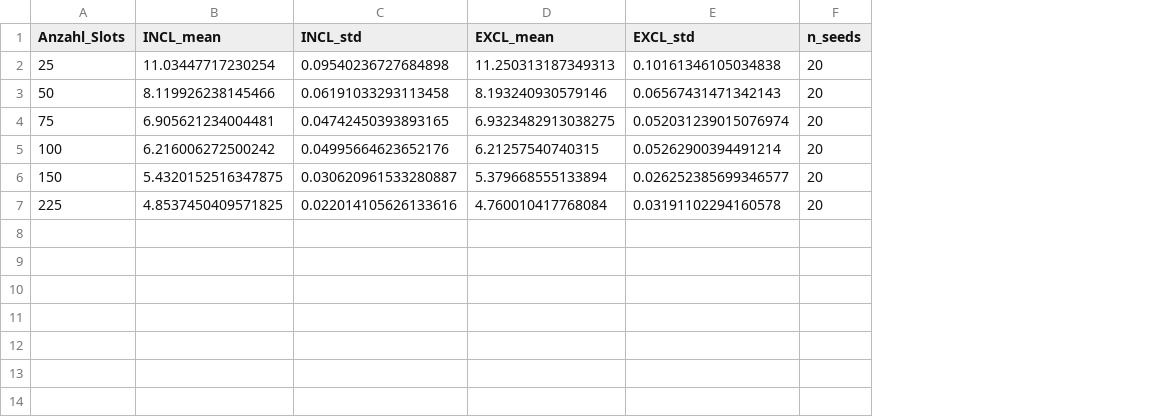
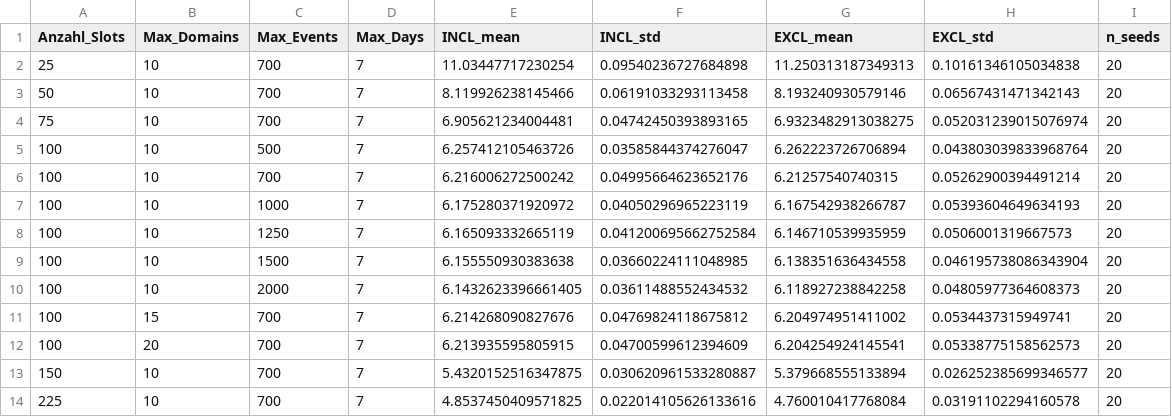
Before and after one commit to CrazyPat/pseudonymRotation, a CSV file: Data/ergebnisse/variance_check_summary.csv, drawn as a sheet; addresses are those after the commit; the diff names each change by its address in the sheet, - before the commit and + after, or states it on an @@ line.

Commit message:
Fertig stellen readme sauber schreiben + tests + ergebnisse

```diff
--- a/Data/ergebnisse/variance_check_summary.csv
+++ b/Data/ergebnisse/variance_check_summary.csv
+column B (Max_Domains), rows 2-4: all 10; row 6: 10; rows 13-14: 10 | 10
+column C (Max_Events), rows 2-4: all 700; row 6: 700; rows 13-14: 700 | 700
+column D (Max_Days), rows 2-4: all 7; row 6: 7; rows 13-14: 7 | 7
+row 5: 100 | 10 | 500 | 7 | 6.257412105463726 | 0.03585844374276047 | 6.262223726706894 | 0.043803039833968764 | 20
+row 7: 100 | 10 | 1000 | 7 | 6.175280371920972 | 0.04050296965223119 | 6.167542938266787 | 0.05393604649634193 | 20
+row 8: 100 | 10 | 1250 | 7 | 6.165093332665119 | 0.041200695662752584 | 6.146710539935959 | 0.0506001319667573 | 20
+row 9: 100 | 10 | 1500 | 7 | 6.155550930383638 | 0.03660224111048985 | 6.138351636434558 | 0.046195738086343904 | 20
+row 10: 100 | 10 | 2000 | 7 | 6.1432623396661405 | 0.03611488552434532 | 6.118927238842258 | 0.04805977364608373 | 20
+row 11: 100 | 15 | 700 | 7 | 6.214268090827676 | 0.04769824118675812 | 6.204974951411002 | 0.0534437315949741 | 20
+row 12: 100 | 20 | 700 | 7 | 6.213935595805915 | 0.04700599612394609 | 6.204254924145541 | 0.05338775158562573 | 20
```
Also changed, not shown: 10 other files.
